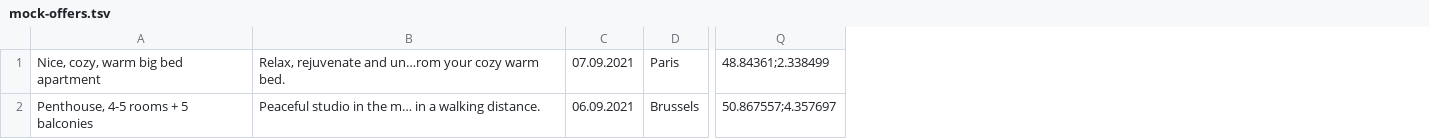
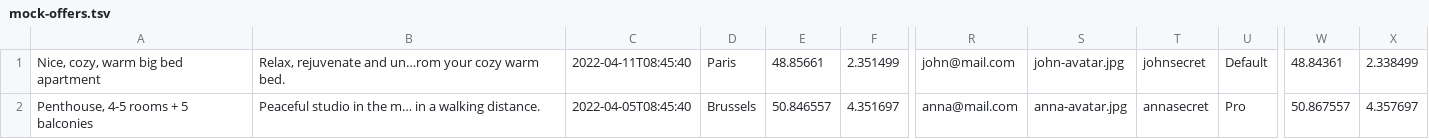
Before and after one commit to SergeyZasimov/six-cities-2, a TSV file: mocks/mock-offers.tsv, drawn as a sheet; only a part is shown, gaps mark what is left out; removed rows and columns are numbered as before the commit, all else as after; the diff names each change by its address in the sheet, - before the commit and + after, or states it on an @@ line.

```diff
--- a/mocks/mock-offers.tsv
+++ b/mocks/mock-offers.tsv
-column C, rows 1-2: 07.09.2021 | 06.09.2021
+column C, rows 1-2: 2022-04-11T08:45:40 | 2022-04-05T08:45:40
+column E, rows 1-2: 48.85661 | 50.846557
+column F, rows 1-2: 2.351499 | 4.351697
+column R, rows 1-2: john@mail.com | anna@mail.com
+column S, rows 1-2: john-avatar.jpg | anna-avatar.jpg
+column T, rows 1-2: johnsecret | annasecret
+column U, rows 1-2: Default | Pro
-column Q, rows 1-2: 48.84361;2.338499 | 50.867557;4.357697
+column W, rows 1-2: 48.84361 | 50.867557
+column X, rows 1-2: 2.338499 | 4.357697
```
Also changed, not shown: 8 other files.
